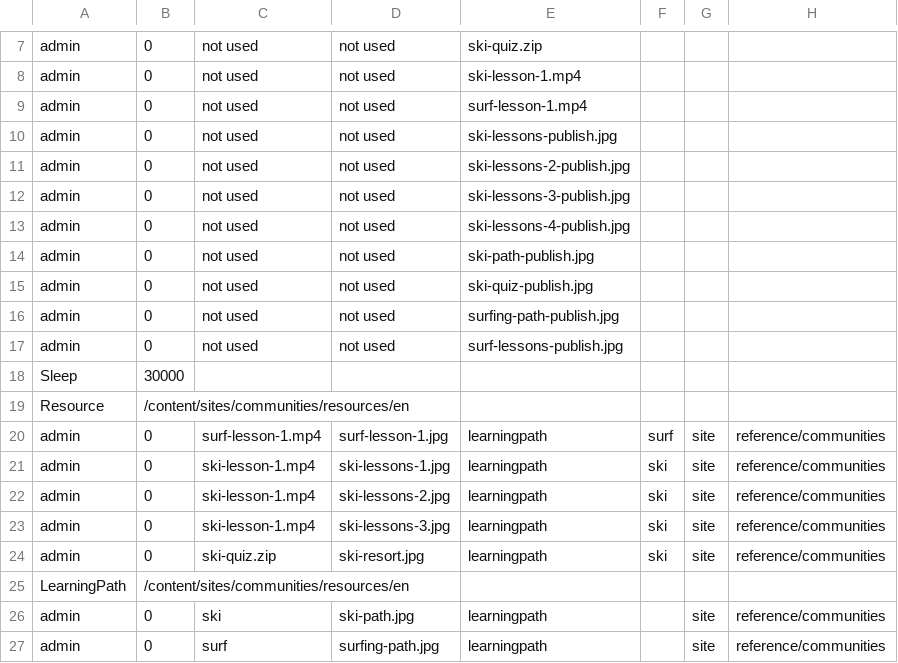
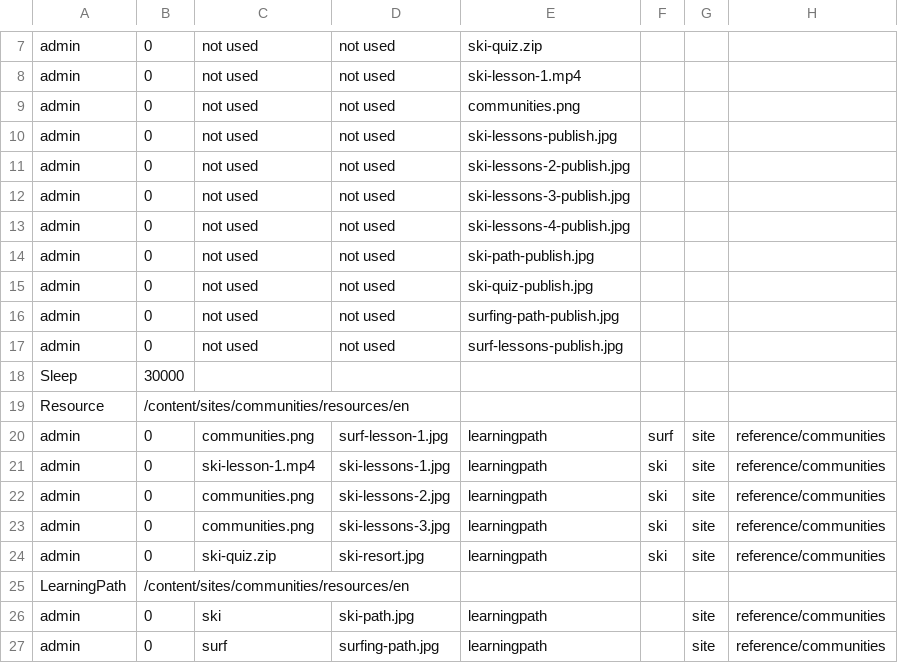
Before and after one commit to connectthefuture/aem-demo-machine, a CSV file: dist/community/maven/reference/src/main/content/jcr_root/etc/community/reference/5-author-referenceenablement.csv, drawn as a sheet; only a part is shown, gaps mark what is left out; the diff names each change by its address in the sheet, - before the commit and + after, or states it on an @@ line.

```diff
--- a/dist/community/maven/reference/src/main/content/jcr_root/etc/community/reference/5-author-referenceenablement.csv
+++ b/dist/community/maven/reference/src/main/content/jcr_root/etc/community/reference/5-author-referenceenablement.csv
-E9: surf-lesson-1.mp4
+E9: communities.png
-C20: surf-lesson-1.mp4
+C20: communities.png
-C22:C23: ski-lesson-1.mp4
+C22:C23: communities.png
```
Also changed, not shown: 17 other files.
